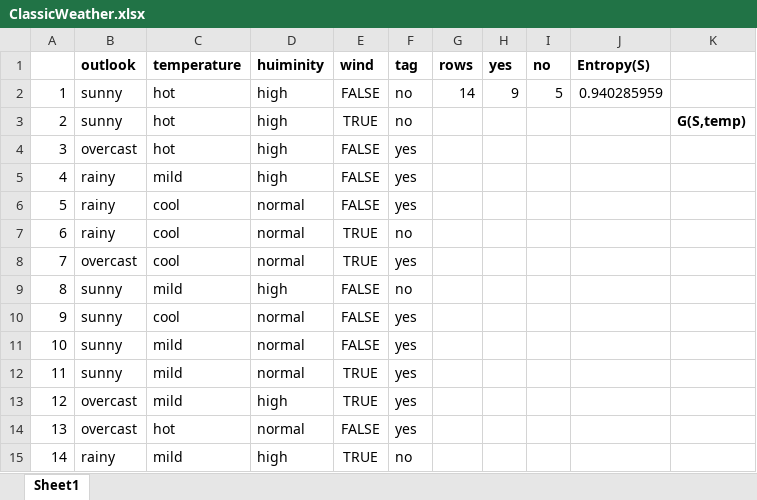
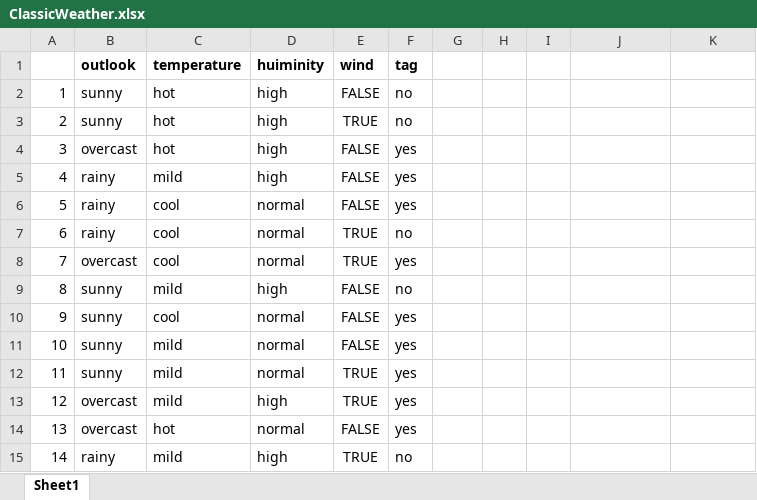
Before and after one commit to NghiLamPhuc/Datamining., an Excel workbook: DecisionTree/Baitap/ClassicWeather.xlsx, sheet Sheet1, drawn as a sheet; values as stored, in another font and other column widths than the file's, no borders; the diff names each change by its address in the sheet, - before the commit and + after, or states it on an @@ line.

Commit message:
no message

```diff
--- a/DecisionTree/Baitap/ClassicWeather.xlsx (sheet Sheet1)
+++ b/DecisionTree/Baitap/ClassicWeather.xlsx (sheet Sheet1)
-G1: rows
+G1: (empty)
-H1: yes
+H1: (empty)
-I1: no
+I1: (empty)
-J1: Entropy(S)
+J1: (empty)
-G2: 14
+G2: (empty)
-H2: 9
+H2: (empty)
-I2: 5
+I2: (empty)
-J2: 0.940285959
+J2: (empty)
-K3: G(S,temp)
+K3: (empty)
```
